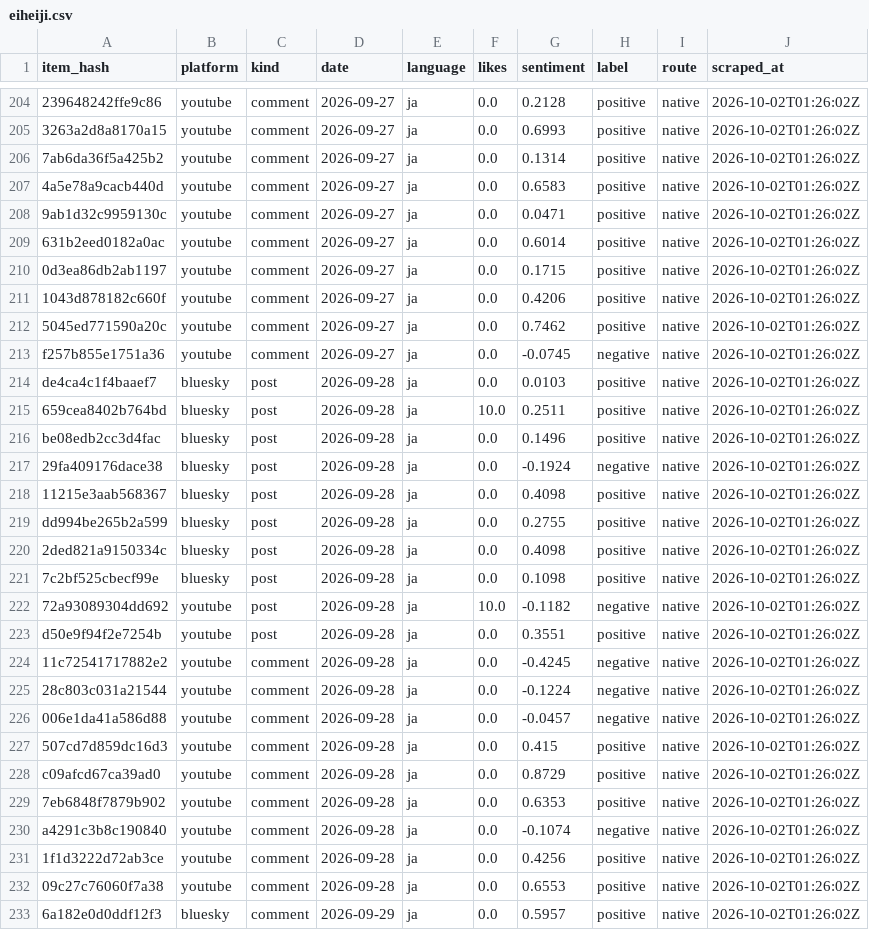
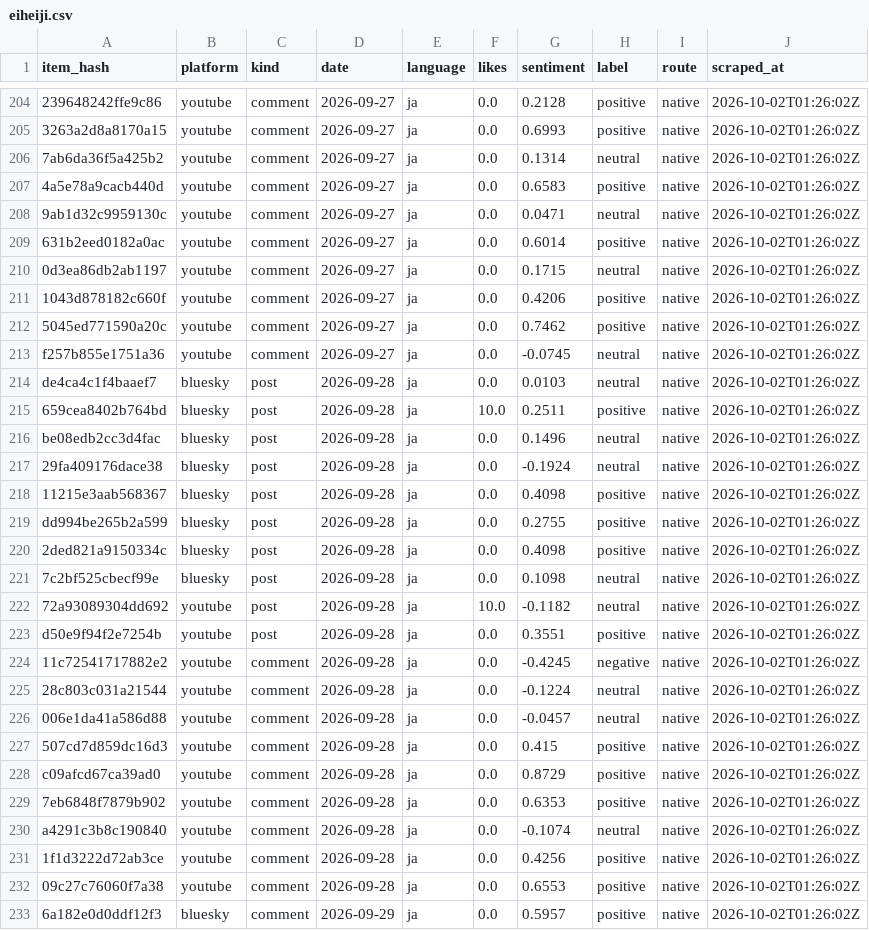
Before and after one commit to dhde-tourism-ai/dhde-preprocessing-model, a CSV file: social/eiheiji.csv, drawn as a sheet; only a part is shown, gaps mark what is left out; the diff covers the shown part only; the diff names each change by its address in the sheet, - before the commit and + after, or states it on an @@ line.

```diff
--- a/social/eiheiji.csv
+++ b/social/eiheiji.csv
-H206 (label): positive
+H206 (label): neutral
-H208 (label): positive
+H208 (label): neutral
-H210 (label): positive
+H210 (label): neutral
-H213 (label): negative
+H213 (label): neutral
-H214 (label): positive
+H214 (label): neutral
-H216 (label): positive
+H216 (label): neutral
-H217 (label): negative
+H217 (label): neutral
-H221 (label): positive
+H221 (label): neutral
-H222 (label): negative
+H222 (label): neutral
-H225:H226 (label): negative
+H225:H226 (label): neutral
-H230 (label): negative
+H230 (label): neutral
```
Also changed, not shown: 37 edited cells elsewhere in this file, social/awara_onsen.csv, social/fukui_station.csv, 3 other files.
